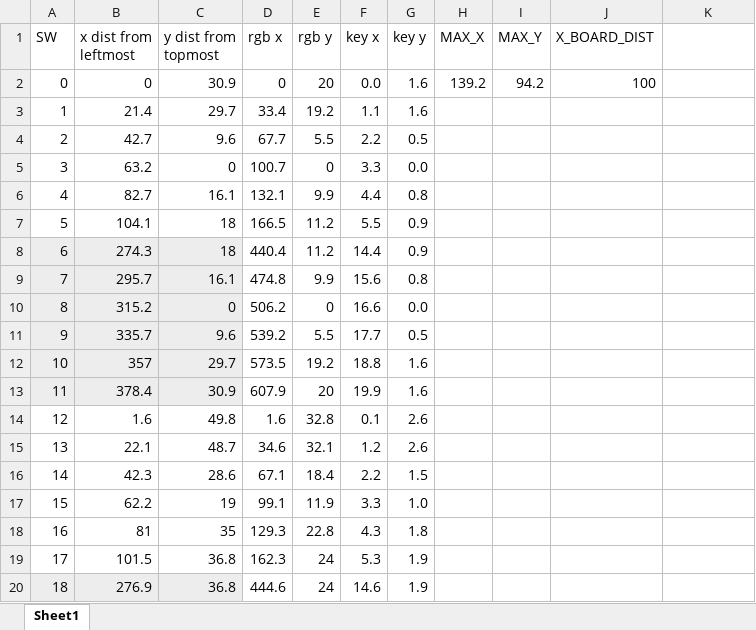
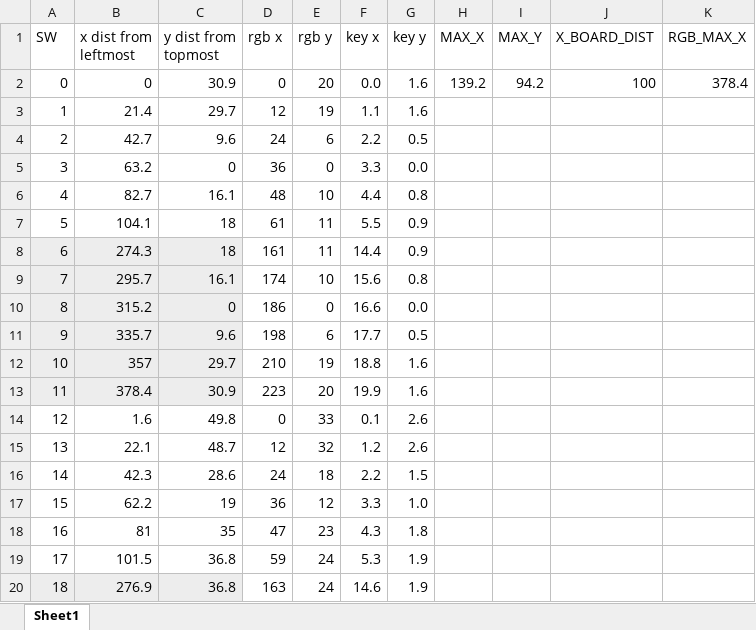
Before and after one commit to RossPorter506/ProwlerKeyboard, an Excel workbook: firmware/key_physical_positions.xlsx, sheet Sheet1, drawn as a sheet; only a part is shown; values as stored, in another font and other column widths than the file's, no borders; the diff covers the shown part only; the diff names each change by its address in the sheet, - before the commit and + after, or states it on an @@ line.

```diff
--- a/firmware/key_physical_positions.xlsx (sheet Sheet1)
+++ b/firmware/key_physical_positions.xlsx (sheet Sheet1)
-K1: (empty)
+K1: RGB_MAX_X
-K2 (RGB_MAX_X): (empty)
+K2 (RGB_MAX_X): 378.4
-D3 (rgb x): 33.4
+D3 (rgb x): 12
-E3 (rgb y): 19.2
+E3 (rgb y): 19
-D4 (rgb x): 67.7
+D4 (rgb x): 24
-E4 (rgb y): 5.5
+E4 (rgb y): 6
-D5 (rgb x): 100.7
+D5 (rgb x): 36
-D6 (rgb x): 132.1
+D6 (rgb x): 48
-E6 (rgb y): 9.9
+E6 (rgb y): 10
-D7 (rgb x): 166.5
+D7 (rgb x): 61
-E7:E8 (rgb y): 11.2
+E7:E8 (rgb y): 11
-D8 (rgb x): 440.4
+D8 (rgb x): 161
-D9 (rgb x): 474.8
+D9 (rgb x): 174
-E9 (rgb y): 9.9
+E9 (rgb y): 10
-D10 (rgb x): 506.2
+D10 (rgb x): 186
-D11 (rgb x): 539.2
+D11 (rgb x): 198
-E11 (rgb y): 5.5
+E11 (rgb y): 6
-D12 (rgb x): 573.5
+D12 (rgb x): 210
-E12 (rgb y): 19.2
+E12 (rgb y): 19
-D13 (rgb x): 607.9
+D13 (rgb x): 223
-D14 (rgb x): 1.6
+D14 (rgb x): 0
-E14 (rgb y): 32.8
+E14 (rgb y): 33
-D15 (rgb x): 34.6
+D15 (rgb x): 12
-E15 (rgb y): 32.1
+E15 (rgb y): 32
-D16 (rgb x): 67.1
+D16 (rgb x): 24
-E16 (rgb y): 18.4
+E16 (rgb y): 18
-D17 (rgb x): 99.1
+D17 (rgb x): 36
-E17 (rgb y): 11.9
+E17 (rgb y): 12
-D18 (rgb x): 129.3
+D18 (rgb x): 47
-E18 (rgb y): 22.8
+E18 (rgb y): 23
-D19 (rgb x): 162.3
+D19 (rgb x): 59
-D20 (rgb x): 444.6
+D20 (rgb x): 163
```
Also changed, not shown: 60 edited cells elsewhere in this sheet, formulas that keep their value, 1 other file.
